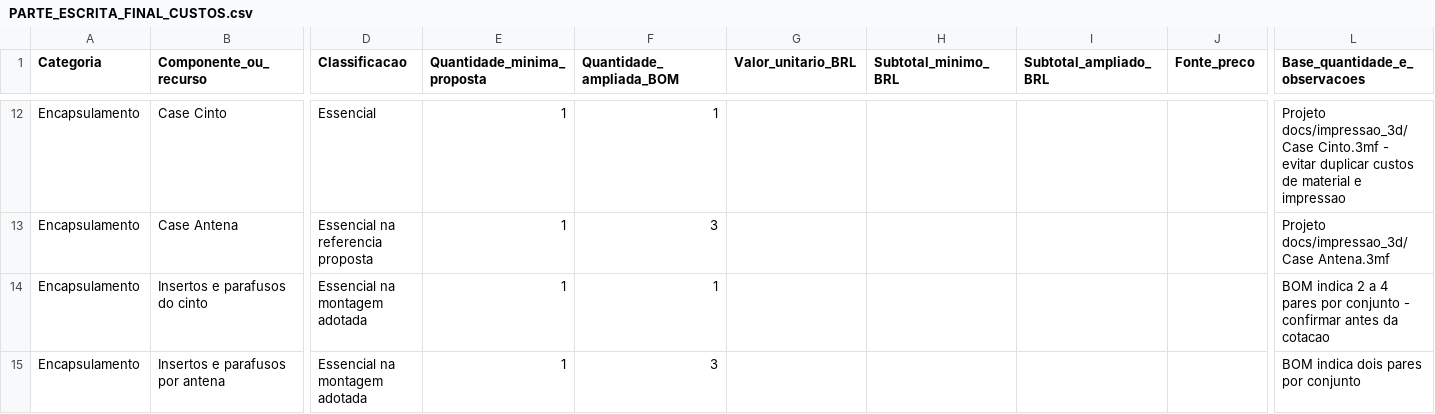
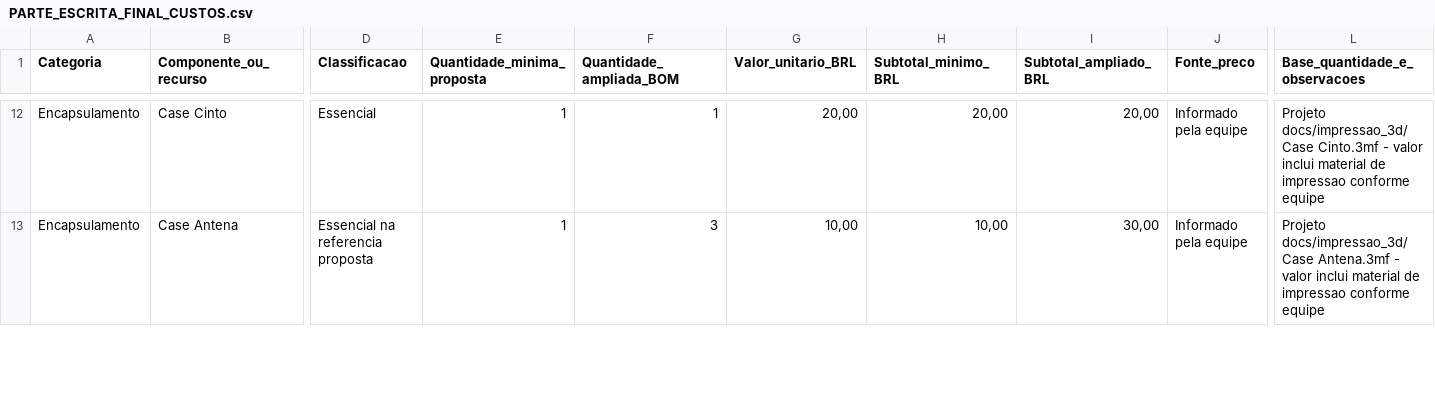
Before and after one commit to KaykyCrespo/cinto-inteligente-deteccao-quedas, a CSV file: docs/PARTE_ESCRITA_FINAL_CUSTOS.csv, drawn as a sheet; only a part is shown, gaps mark what is left out; removed rows and columns are numbered as before the commit, all else as after; rows hold the shown columns only; the diff covers the shown part only; the diff names each change by its address in the sheet, - before the commit and + after, or states it on an @@ line.

Commit message:
Atualiza manual, custos e parte escrita preparatoria
- Lanca precos informados pela equipe na planilha e na Tabela 2 (minima R$ 250,79; ampliada R$ 497,67)
- Fichamento dos seis artigos indicados e Apendice B com a declaracao de IA
- Retira do manual a declaracao de IA, a secao de pendencias, o aviso de validacao eletrica e as fotos de montagem e multimetro; renumera figuras (14) e quadros (22)
- Reorganiza docs/IMAGENS com fotos dos cases do cinto e da antena para a parte escrita
- Atualiza relatorio de revisao academica e roteiro do video

```diff
--- a/docs/PARTE_ESCRITA_FINAL_CUSTOS.csv
+++ b/docs/PARTE_ESCRITA_FINAL_CUSTOS.csv
-G12 (Valor_unitario_BRL): (empty)
+G12 (Valor_unitario_BRL): 20,00
-H12 (Subtotal_minimo_BRL): (empty)
+H12 (Subtotal_minimo_BRL): 20,00
-I12 (Subtotal_ampliado_BRL): (empty)
+I12 (Subtotal_ampliado_BRL): 20,00
-J12:J13 (Fonte_preco): (empty)
+J12:J13 (Fonte_preco): Informado pela equipe
-L12 (Base_quantidade_e_observacoes): …Cinto.3mf - evitar duplicar custos de material e impressao
+L12 (Base_quantidade_e_observacoes): …Cinto.3mf - valor inclui material de impressao conforme equipe
-G13 (Valor_unitario_BRL): (empty)
+G13 (Valor_unitario_BRL): 10,00
-H13 (Subtotal_minimo_BRL): (empty)
+H13 (Subtotal_minimo_BRL): 10,00
-I13 (Subtotal_ampliado_BRL): (empty)
+I13 (Subtotal_ampliado_BRL): 30,00
-L13 (Base_quantidade_e_observacoes): …docs/impressao_3d/Case Antena.3mf
+L13 (Base_quantidade_e_observacoes): …docs/impressao_3d/Case Antena.3mf - valor inclui material de impressao conforme equipe
-row 14: Encapsulamento | Insertos e parafusos do cinto | Essencial na montagem adotada | 1 | 1 |  |  |  |  | BOM indica 2 a 4 pares por conjunto - confirmar antes da cotacao
-row 15: Encapsulamento | Insertos e parafusos por antena | Essencial na montagem adotada | 1 | 3 |  |  |  |  | BOM indica dois pares por conjunto
```
Also changed, not shown: 2 added rows and 51 edited cells elsewhere in this file, 22 other files.
